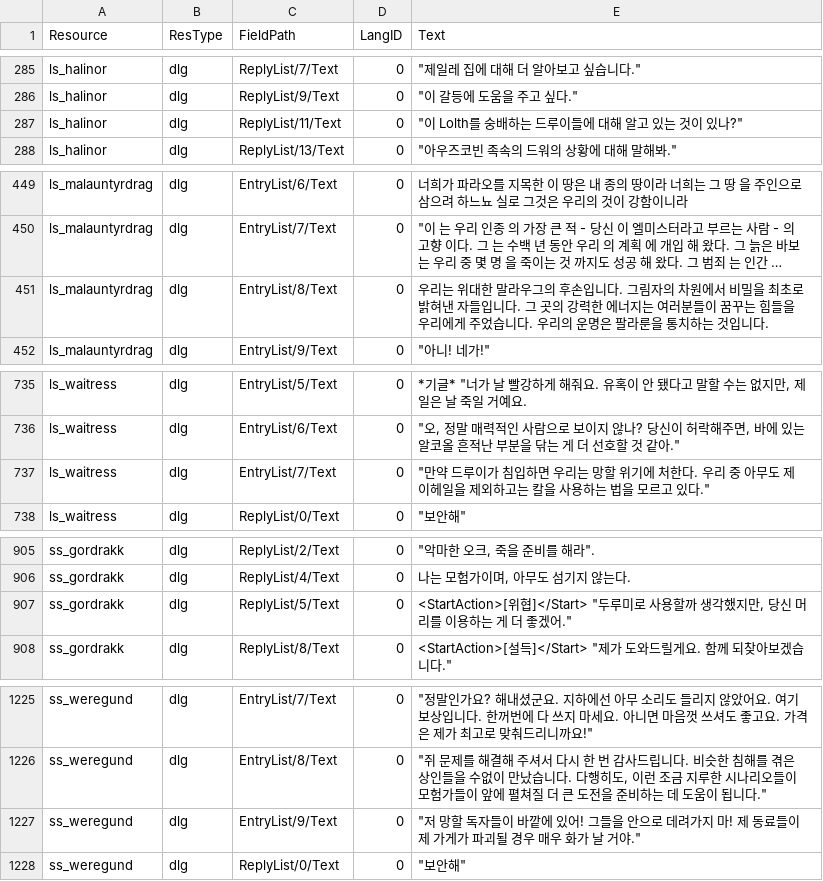
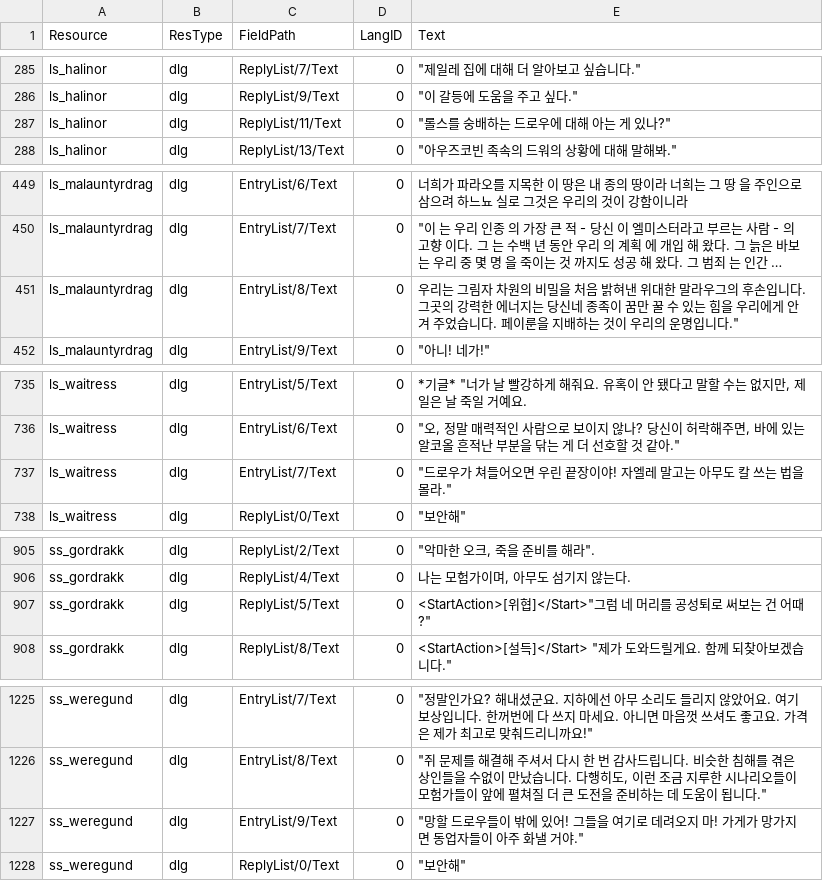
Before and after one commit to iamtalker/nwn1ee-korean-unified, a CSV file: installer/community/Siege_of_Shadowdale_Enhanced_Edition/translations.csv, drawn as a sheet; only a part is shown, gaps mark what is left out; long unchanged cells end in …; the diff covers the shown part only; the diff names each change by its address in the sheet, - before the commit and + after, or states it on an @@ line.

```diff
--- a/installer/community/Siege_of_Shadowdale_Enhanced_Edition/translations.csv
+++ b/installer/community/Siege_of_Shadowdale_Enhanced_Edition/translations.csv
-E287 (Text): "이 Lolth를 숭배하는 드루이들에 대해 알고 있는 것이 있나?"
+E287 (Text): "롤스를 숭배하는 드로우에 대해 아는 게 있나?"
-E451 (Text): 우리는 위대한 말라우그의 후손입니다. 그림자의 차원에서 비밀을 최초로 밝혀낸 자들입니다. 그 곳의 강력한 에너지는 여러분들이 꿈꾸는 힘들을 우리에게 주었습니다. 우리의 운명은 팔라룬을 통치하는 것입니다.
+E451 (Text): 우리는 그림자 차원의 비밀을 처음 밝혀낸 위대한 말라우그의 후손입니다. 그곳의 강력한 에너지는 당신네 종족이 꿈만 꿀 수 있는 힘을 우리에게 안겨 주었습니다. 페이룬을 지배하는 것이 우리의 운명입니다."
-E737 (Text): "만약 드루이가 침입하면 우리는 망할 위기에 처한다. 우리 중 아무도 제이헤일을 제외하고는 칼을 사용하는 법을 모르고 있다."
+E737 (Text): "드로우가 쳐들어오면 우린 끝장이야! 자엘레 말고는 아무도 칼 쓰는 법을 몰라."
-E907 (Text): <StartAction>[위협]</Start> "두루미로 사용할까 생각했지만, 당신 머리를 이용하는 게 더 좋겠어."
+E907 (Text): <StartAction>[위협]</Start>"그럼 네 머리를 공성퇴로 써보는 건 어때?"
-E1227 (Text): "저 망할 독자들이 바깥에 있어! 그들을 안으로 데려가지 마! 제 동료들이 제 가게가 파괴될 경우 매우 화가 날 거야."
+E1227 (Text): "망할 드로우들이 밖에 있어! 그들을 여기로 데려오지 마! 가게가 망가지면 동업자들이 아주 화낼 거야."
```
Also changed, not shown: 5 edited cells elsewhere in this file, installer/modbuild/premium/ddf/inline/dlg.csv, installer/modbuild/premium/id/inline/dlg.csv, 27 other files.
